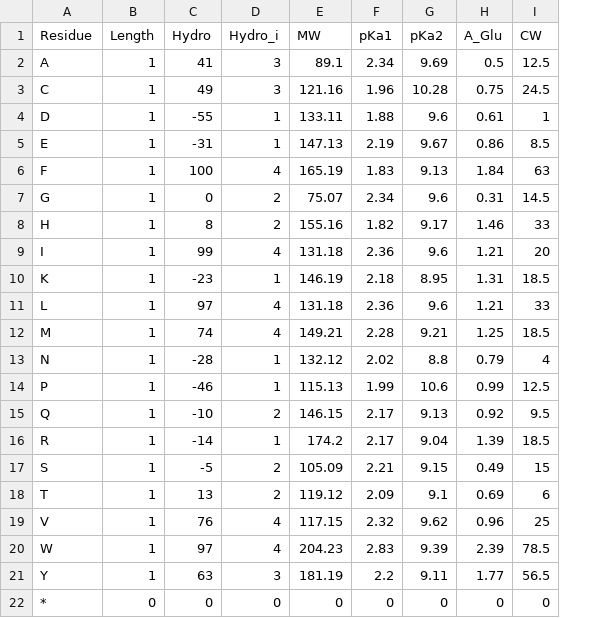
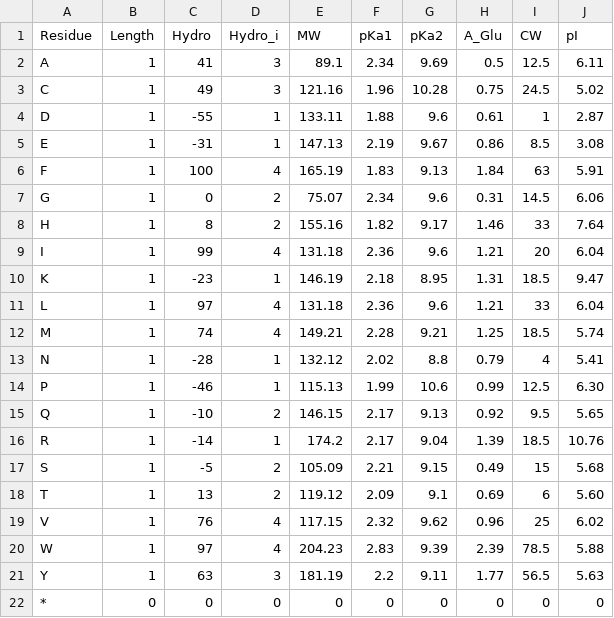
Before and after one commit to StochasticBiology/odna-loss, a CSV file: Prelims/stats-residue.csv, drawn as a sheet; the diff names each change by its address in the sheet, - before the commit and + after, or states it on an @@ line.

Commit message:
Additional pI data

```diff
--- a/Prelims/stats-residue.csv
+++ b/Prelims/stats-residue.csv
+column J (pI), rows 2-22: 6.11 | 5.02 | 2.87 | 3.08 | 5.91 | 6.06 | 7.64 | 6.04 | 9.47 | 6.04 | 5.74 | 5.41 | 6.30 | 5.65 | 10.76 | 5.68 | 5.60 | 6.02 | 5.88 | 5.63 | 0
```
